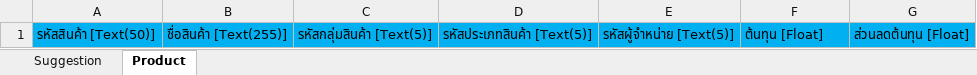
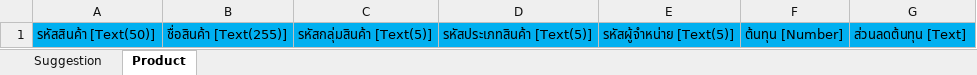
Before and after one commit to kitpipat/Prowork, an Excel workbook: application/assets/templates/Product_Import_Template.xlsx, sheet Product, drawn as a sheet; values as stored, in another font and other column widths than the file's, no borders; the diff names each change by its address in the sheet, - before the commit and + after, or states it on an @@ line.

Commit message:
cProduct

```diff
--- a/application/assets/templates/Product_Import_Template.xlsx (sheet Product)
+++ b/application/assets/templates/Product_Import_Template.xlsx (sheet Product)
-F1: ต้นทุน [Float]
+F1: ต้นทุน [Number]
-G1: ส่วนลดต้นทุน [Float]
+G1: ส่วนลดต้นทุน [Text]
```
Also changed, not shown: 7 other files.
